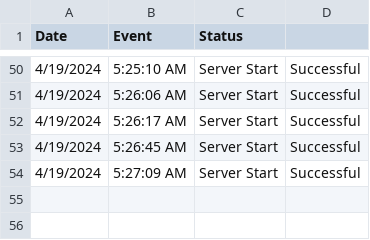
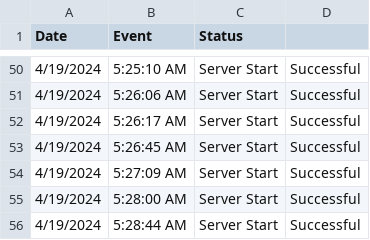
Before and after one commit to Wal33D/gmail-node-mailer-example-server, a CSV file: dummyFiles/ServerHistory.csv, drawn as a sheet; only a part is shown, gaps mark what is left out.

Commit message:
Refactored server.ts and updated ServerHistory.csv for recent changes

```diff
--- a/dummyFiles/ServerHistory.csv
+++ b/dummyFiles/ServerHistory.csv
@@ -54 +54,3 @@ Date,Event,Status
 4/19/2024, 5:27:09 AM,Server Start,Successful
+4/19/2024, 5:28:00 AM,Server Start,Successful
+4/19/2024, 5:28:44 AM,Server Start,Successful
```
Also changed, not shown: 1 other file.
